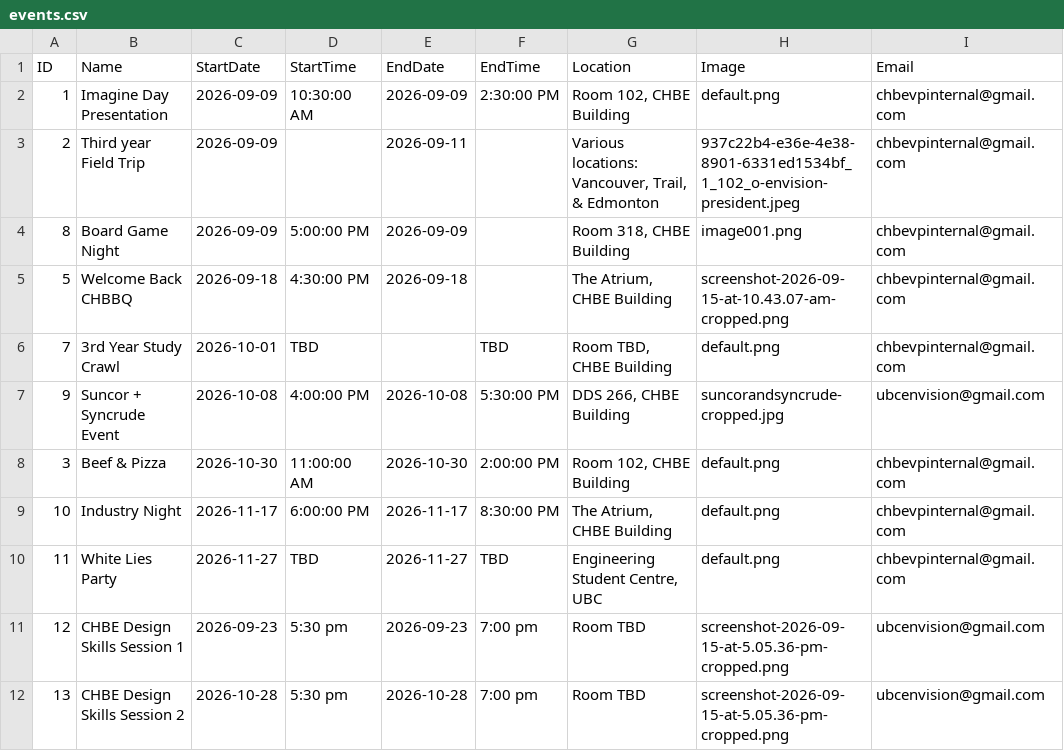
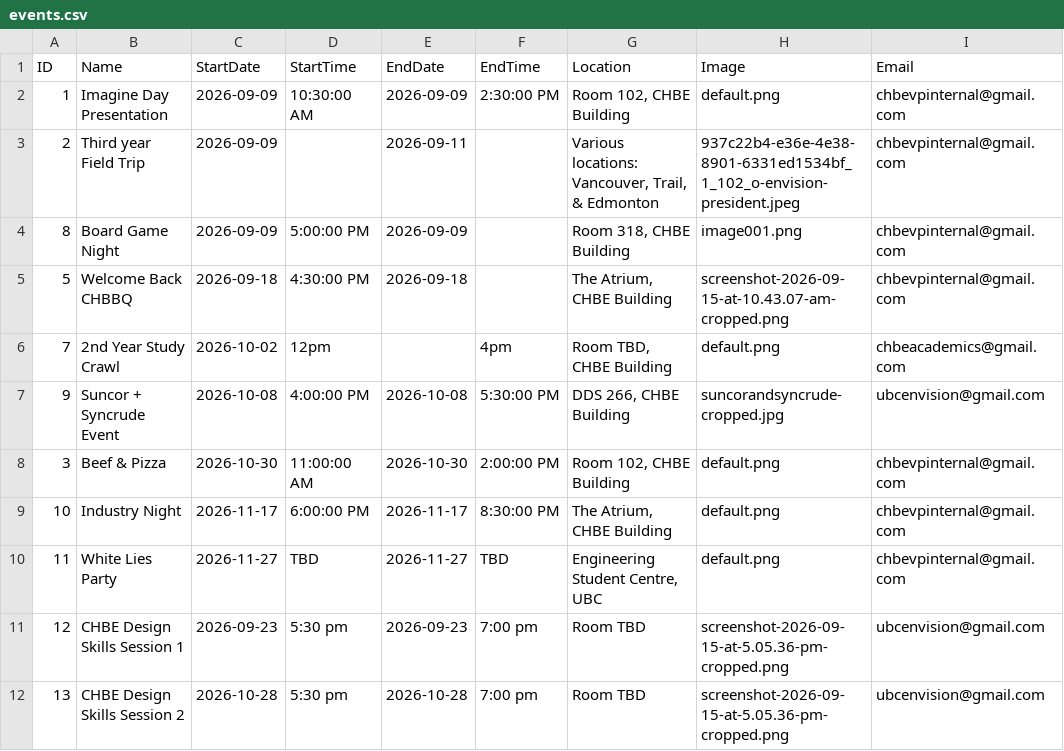
Before and after one commit to Env-25/Env-25.github.io, a CSV file: public/events/events.csv, drawn as a sheet; only a part is shown; the diff names each change by its address in the sheet, - before the commit and + after, or states it on an @@ line.

```diff
--- a/public/events/events.csv
+++ b/public/events/events.csv
-B6 (Name): 3rd Year Study Crawl
+B6 (Name): 2nd Year Study Crawl
-C6 (StartDate): 2026-10-01
+C6 (StartDate): 2026-10-02
-D6 (StartTime): TBD
+D6 (StartTime): 12pm
-F6 (EndTime): TBD
+F6 (EndTime): 4pm
-I6 (Email): chbevpinternal@gmail.com
+I6 (Email): chbeacademics@gmail.com
```
